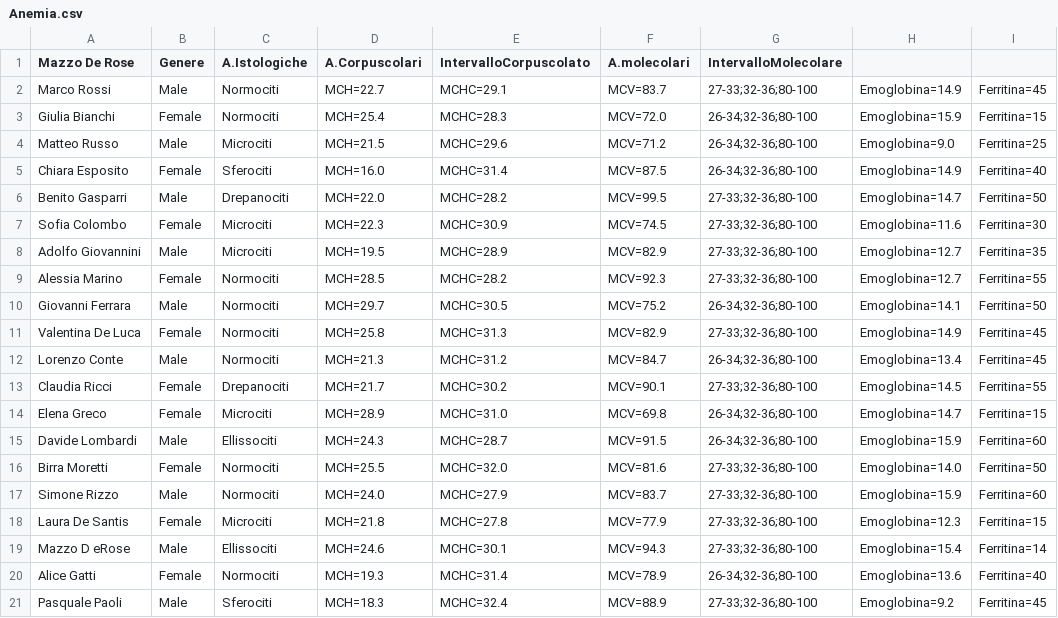
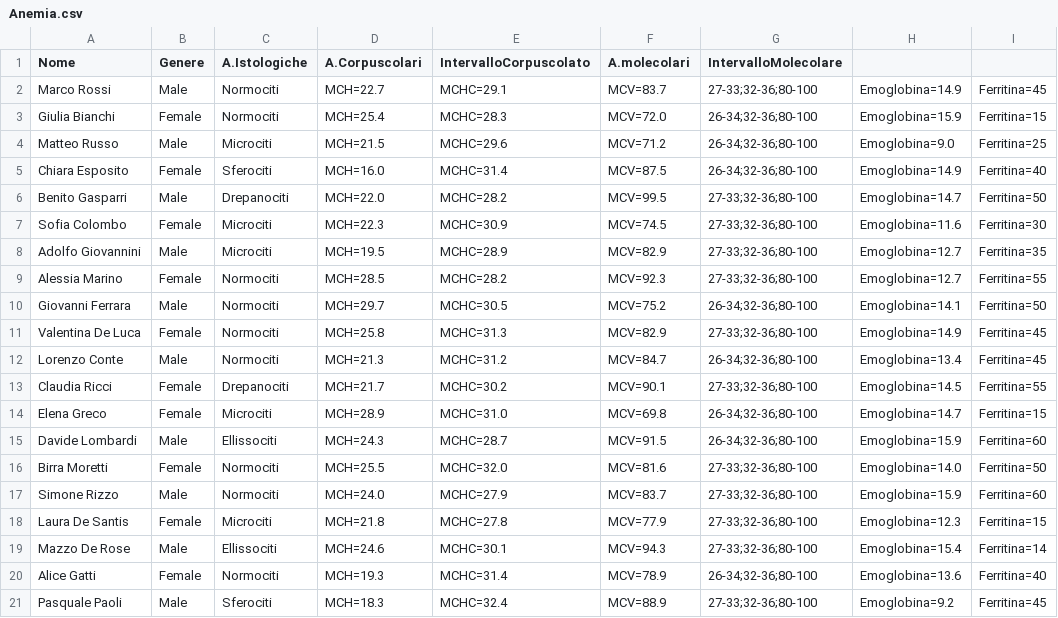
Before and after one commit to Leonfen/anemia, a CSV file: .progettino_informatica/Include/data/Anemia.csv, drawn as a sheet; only a part is shown; the diff names each change by its address in the sheet, - before the commit and + after, or states it on an @@ line.

```diff
--- a/.progettino_informatica/Include/data/Anemia.csv
+++ b/.progettino_informatica/Include/data/Anemia.csv
-A1: Mazzo De Rose
+A1: Nome
-A19 (Nome): Mazzo D eRose
+A19 (Nome): Mazzo De Rose
```
Also changed, not shown: 1 other file.
